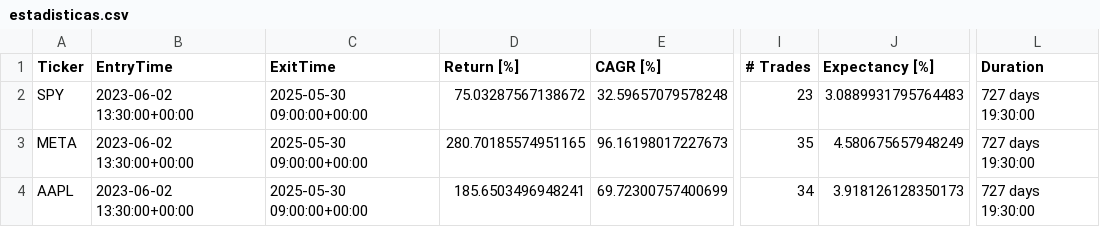
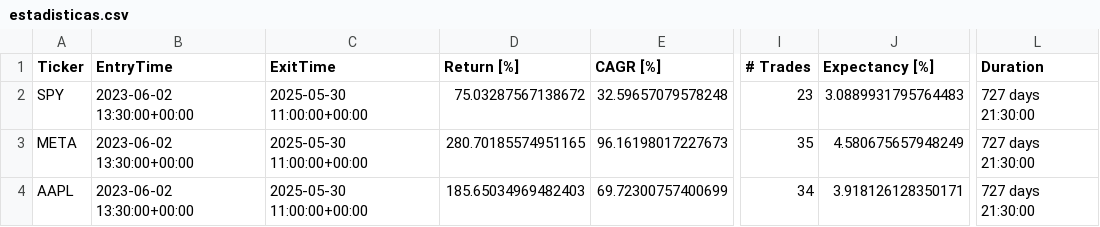
Before and after one commit to LinderCa/Notebooks_Trading, a CSV file: notebooks/data/backtesting/estadisticas.csv, drawn as a sheet; only a part is shown, gaps mark what is left out; the diff names each change by its address in the sheet, - before the commit and + after, or states it on an @@ line.

```diff
--- a/notebooks/data/backtesting/estadisticas.csv
+++ b/notebooks/data/backtesting/estadisticas.csv
-C2:C4 (ExitTime): 2025-05-30 09:00:00+00:00
+C2:C4 (ExitTime): 2025-05-30 11:00:00+00:00
-L2:L4 (Duration): 727 days 19:30:00
+L2:L4 (Duration): 727 days 21:30:00
-D4 (Return [%]): 185.6503496948241
+D4 (Return [%]): 185.65034969482403
-J4 (Expectancy [%]): 3.918126128350173
+J4 (Expectancy [%]): 3.918126128350171
```
Also changed, not shown: notebooks/data/backtesting/trades.csv, 1 other file.
